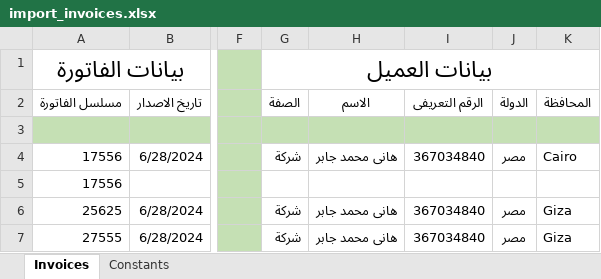
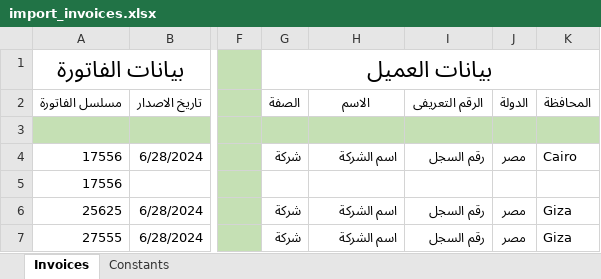
Before and after one commit to mohamedelareeg/Egyptian-eInvoicing, an Excel workbook: src/EgyptianeInvoicing.SignApi/wwwroot/import_invoices.xlsx, sheet Invoices, drawn as a sheet; only a part is shown, gaps mark what is left out; values as stored, in another font and other column widths than the file's, no borders; the diff names each change by its address in the sheet, - before the commit and + after, or states it on an @@ line.

Commit message:
imported excel

```diff
--- a/src/EgyptianeInvoicing.SignApi/wwwroot/import_invoices.xlsx (sheet Invoices)
+++ b/src/EgyptianeInvoicing.SignApi/wwwroot/import_invoices.xlsx (sheet Invoices)
-H4 (الاسم): هانى محمد جابر
+H4 (الاسم): اسم الشركة
-I4 (الرقم التعريفى): 367034840
+I4 (الرقم التعريفى): رقم السجل
-H6:H7 (الاسم): هانى محمد جابر
+H6:H7 (الاسم): اسم الشركة
-I6:I7 (الرقم التعريفى): 367034840
+I6:I7 (الرقم التعريفى): رقم السجل
```
